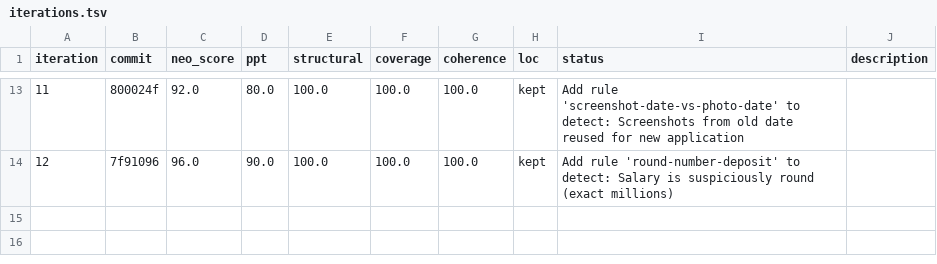
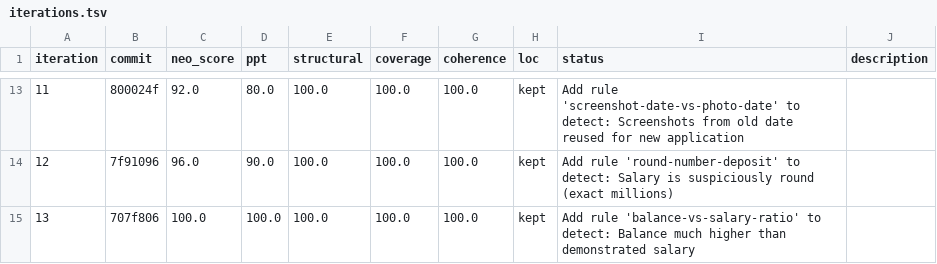
Before and after one commit to stephanelx88/ontologist, a TSV file: workspaces/finance-and-banking/iterations.tsv, drawn as a sheet; only a part is shown, gaps mark what is left out.

Commit message:
feat: autoresearch loop actually writes rules, evals, keeps/reverts
- Added rule templates for all 13 known fraud patterns
- Loop identifies gaps, generates YAML rules, evals neo_score, keeps if improved
- Tracks attempted improvements to avoid infinite retries
- Tested: removed 3 rules, loop recovered 88→92→96→100 in 3 iterations

```diff
--- a/workspaces/finance-and-banking/iterations.tsv
+++ b/workspaces/finance-and-banking/iterations.tsv
@@ -14 +14,2 @@ iteration	commit	neo_score	ppt	structural	coverage	coherence	loc	status	descript
 12	7f91096	96.0	90.0	100.0	100.0	100.0	kept	Add rule 'round-number-deposit' to detect: Salary is suspiciously round (exact millions)
+13	707f806	100.0	100.0	100.0	100.0	100.0	kept	Add rule 'balance-vs-salary-ratio' to detect: Balance much higher than demonstrated salary
```
